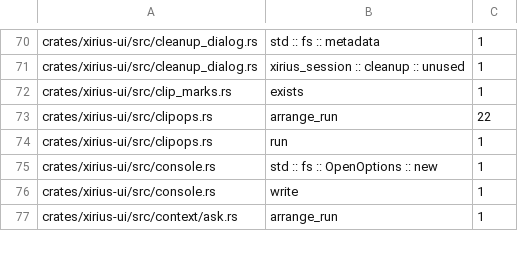
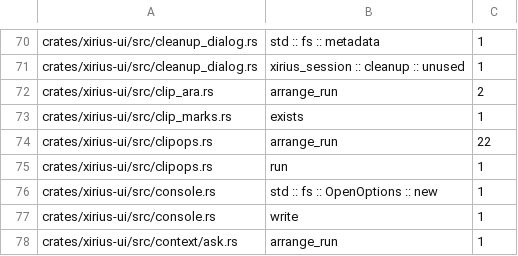
Before and after one commit to tekalu1/xirius, a TSV file: docs/ui-io-audit.tsv, drawn as a sheet; only a part is shown, gaps mark what is left out; the diff names each change by its address in the sheet, - before the commit and + after, or states it on an @@ line.

```diff
--- a/docs/ui-io-audit.tsv
+++ b/docs/ui-io-audit.tsv
+row 72: crates/xirius-ui/src/clip_ara.rs | arrange_run | 2
```
Also changed, not shown: 39 other files.
